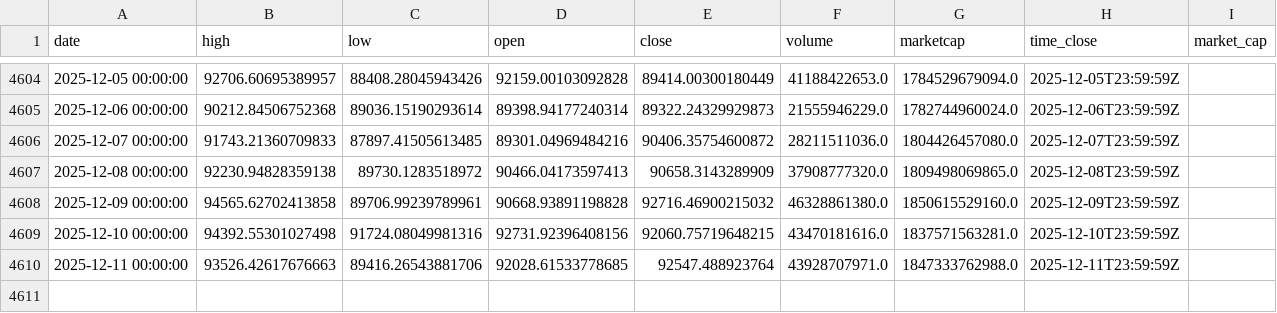
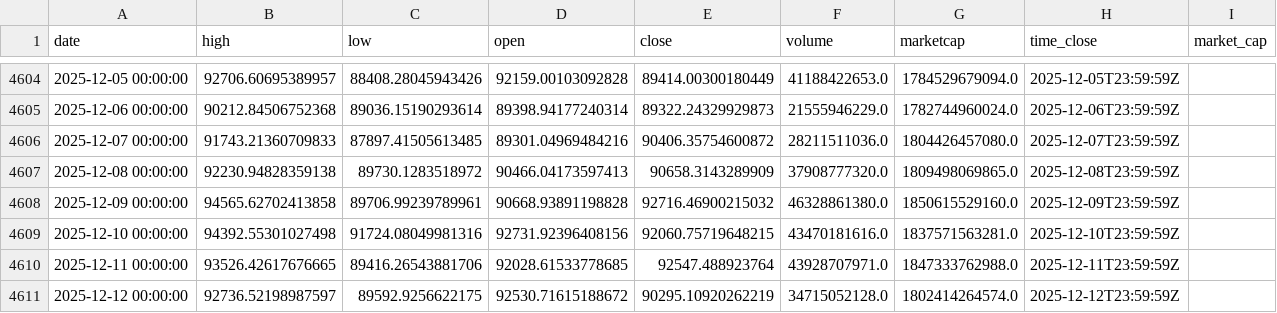
Before and after one commit to rey-dal/bitcoin, a CSV file: data/btc_historical_data.csv, drawn as a sheet; only a part is shown, gaps mark what is left out.

```diff
--- a/data/btc_historical_data.csv
+++ b/data/btc_historical_data.csv
@@ -4609,2 +4609,3 @@ date,high,low,open,close,volume,marketcap,time_close,market_cap
 2025-12-10 00:00:00,94392.55301027498,91724.08049981316,92731.92396408156,92060.75719648215,43470181616.0,1837571563281.0,2025-12-10T23:59:59Z,
-2025-12-11 00:00:00,93526.42617676663,89416.26543881706,92028.61533778685,92547.488923764,43928707971.0,1847333762988.0,2025-12-11T23:59:59Z,
+2025-12-11 00:00:00,93526.42617676665,89416.26543881706,92028.61533778685,92547.488923764,43928707971.0,1847333762988.0,2025-12-11T23:59:59Z,
+2025-12-12 00:00:00,92736.52198987597,89592.9256622175,92530.71615188672,90295.10920262219,34715052128.0,1802414264574.0,2025-12-12T23:59:59Z,
```
Also changed, not shown: data/combined_predictions.csv, data/preprocessed_data.csv, 6 other files.
